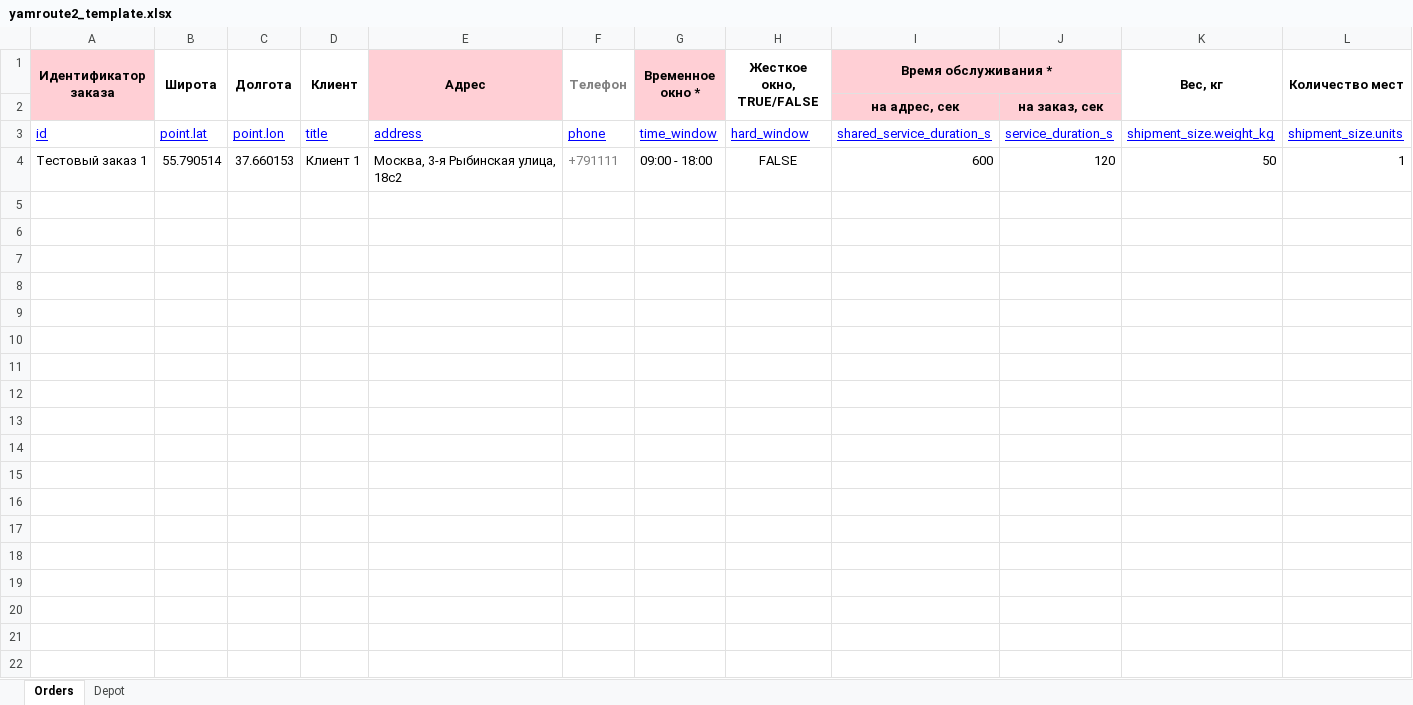
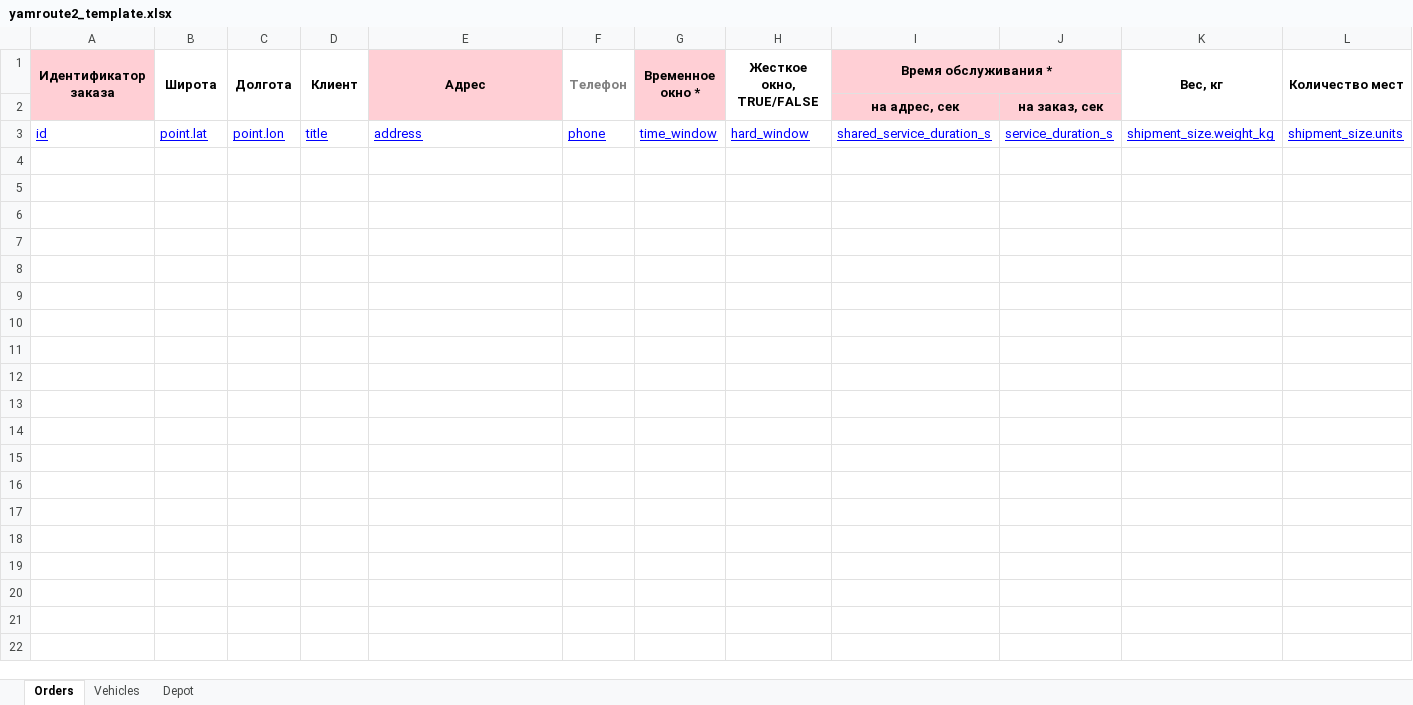
Before and after one commit to qploma/delivery_processor, an Excel workbook: yamroute2_template.xlsx, sheet Orders, drawn as a sheet; only a part is shown; values as stored, in another font and other column widths than the file's, no borders; charts and pictures not drawn; rows hold the shown columns only; the diff covers the shown part only; the diff names each change by its address in the sheet, - before the commit and + after, or states it on an @@ line.

```diff
--- a/yamroute2_template.xlsx (sheet Orders)
+++ b/yamroute2_template.xlsx (sheet Orders)
+sheet tab: Vehicles
-row 4: Тестовый заказ 1 | 55.790514 | 37.660153 | Клиент 1 | Москва, 3-я Рыбинская улица, 18с2 | +791111 | 09:00 - 18:00 | FALSE | 600 | 120 | 50 | 1
-row 5: (empty)
-row 6: (empty)
-row 7: (empty)
-row 8: (empty)
-row 9: (empty)
-row 10: (empty)
-row 11: (empty)
-row 12: (empty)
-row 13: (empty)
-row 14: (empty)
-row 15: (empty)
-row 16: (empty)
-row 17: (empty)
-row 18: (empty)
-row 19: (empty)
-row 20: (empty)
-row 21: (empty)
-row 22: (empty)
```
Also changed, not shown: 128 removed rows elsewhere in this sheet, charts or pictures.
